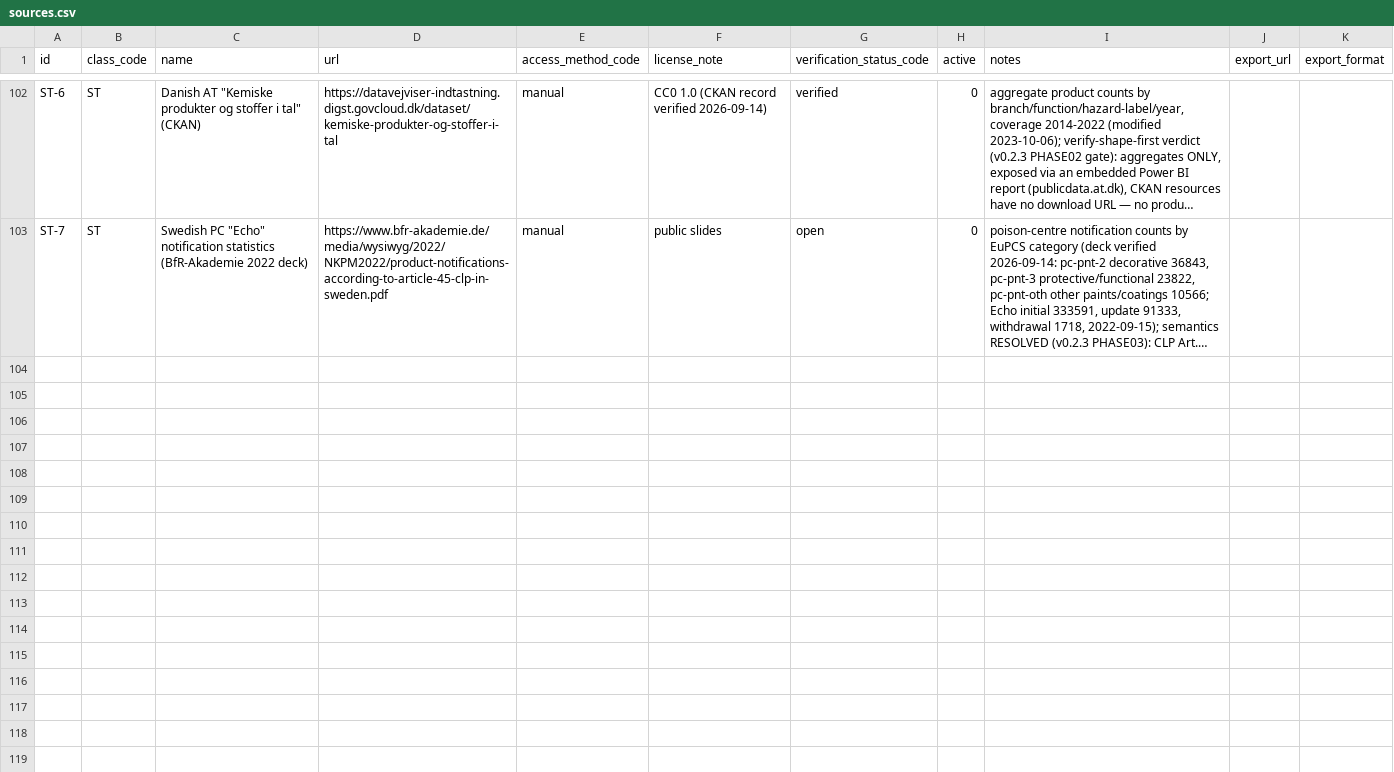
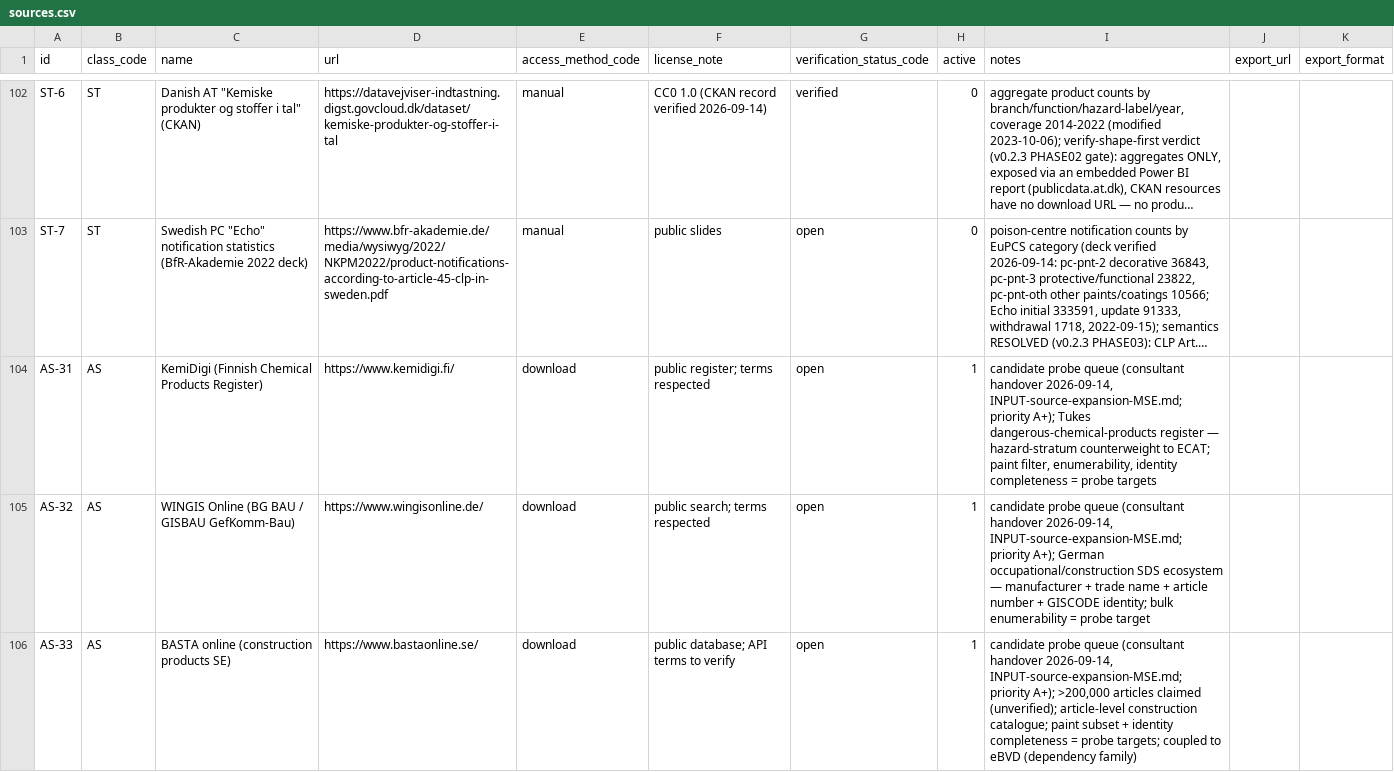
Before and after one commit to fsncps/lead_HS, a CSV file: src/leadhs/dict/sources.csv, drawn as a sheet; only a part is shown, gaps mark what is left out; long unchanged cells end in …; the diff covers the shown part only; the diff names each change by its address in the sheet, - before the commit and + after, or states it on an @@ line.

Commit message:
Run full-probe round (D39): source-expansion reconnaissance + new report
Six consultant probe-queue candidates join the register as AS-31..36
(KemiDigi, WINGIS/GefKomm-Bau, BASTA, eBVD, Quick-FDS, ECHA PT21;
open, provenance-cited); as_probe REGISTRY_IDS extends to 15 ids and
the summary header renders counts dynamically; split guard asserts
15 + 21 = 36.

Real runs 2026-09-15 (audit clean): census sweep 108 sources (GO=1
make census; blocked/failed sets unchanged, N2 = 331,644 / floor
17,838); fresh csv-sample 20260915-000230 (AS-2/AS-3 delivered, the
corrected D38 pools reproduce exactly: 17,013 / 2,322 distinct);
as-source-probe 20260915-000255 over all 36 rows. New data-pool
finding: no third bulk source — the five new registries expose no
export surface under <=5 polite GETs (honest unknown + what's-
instead), ECHA PT21 robots-blocked (hardened host). data_sources.csv
unchanged (de5 met by nothing new); per-source pinning stays
next-unit work (INPUT-source-expansion-MSE.md).

Published: probe-report set (stable + timestamp-hash snapshots),
as-summary, fresh samples + regenerated manifest. Docs: PHASE08,
design/strategy addenda (D39), report addendum, README EN/DE/FR,
management summary DE/FR (incl. missed pre-D38 AS-3 bullets
corrected), DATA_SOURCE + INPUT status notes, dashboards. 393
offline tests; db audit clean.

```diff
--- a/src/leadhs/dict/sources.csv
+++ b/src/leadhs/dict/sources.csv
+row 104: AS-31 | AS | KemiDigi (Finnish Chemical Products Register) | https://www.kemidigi.fi/ | download | public register; terms respected | open | 1 | candidate probe queue (consultant handover 2026-09-14, INPUT-source-expansion-MSE.md; priority A+); Tukes dangerous-chemical-products register — hazard-stratum counterweight to ECAT; paint filter, enumerability, identity completeness = probe targets
+row 105: AS-32 | AS | WINGIS Online (BG BAU / GISBAU GefKomm-Bau) | https://www.wingisonline.de/ | download | public search; terms respected | open | 1 | candidate probe queue (consultant handover 2026-09-14, INPUT-source-expansion-MSE.md; priority A+); German occupational/construction SDS ecosystem — manufacturer + trade name + article number + GISCODE identity; bulk enumerability = probe target
+row 106: AS-33 | AS | BASTA online (construction products SE) | https://www.bastaonline.se/ | download | public database; API terms to verify | open | 1 | candidate probe queue (consultant handover 2026-09-14, INPUT-source-expansion-MSE.md; priority A+); >200,000 articles claimed (unverified); article-level construction catalogue; paint subset + identity completeness = probe targets; coupled to eBVD (dependency family)
```
Also changed, not shown: 3 added rows elsewhere in this file, docs/report/csv-sample.manifest.csv, 24 other files.
